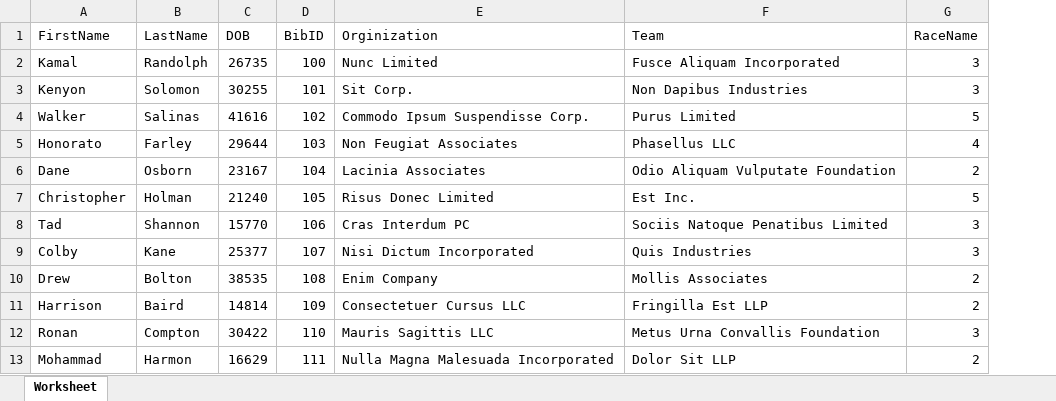
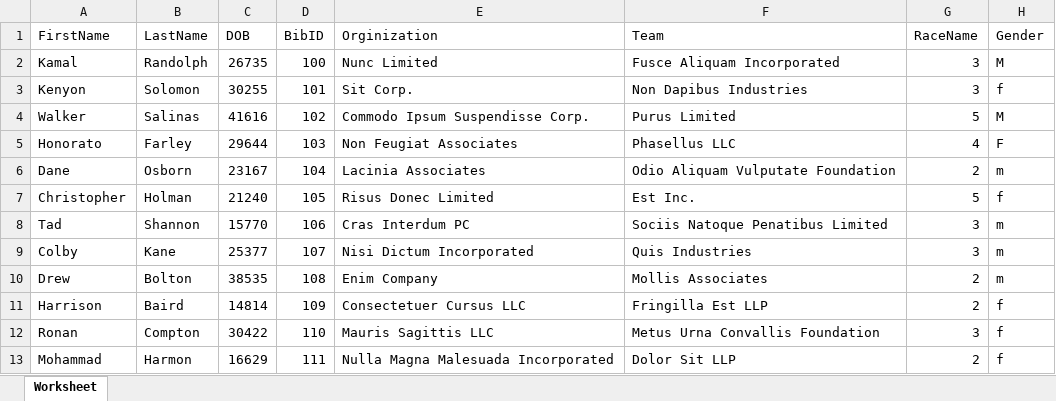
Before and after one commit to austin-may/TimingByToby, an Excel workbook: Source/GoodSampleData.xlsx, sheet Worksheet, drawn as a sheet; only a part is shown; values as stored, in another font and other column widths than the file's, no borders; the diff names each change by its address in the sheet, - before the commit and + after, or states it on an @@ line.

```diff
--- a/Source/GoodSampleData.xlsx (sheet Worksheet)
+++ b/Source/GoodSampleData.xlsx (sheet Worksheet)
+column H (Gender), rows 2-13: M | f | M | F | m | f | m | m | m | f | f | f
```
Also changed, not shown: 7 other files.
